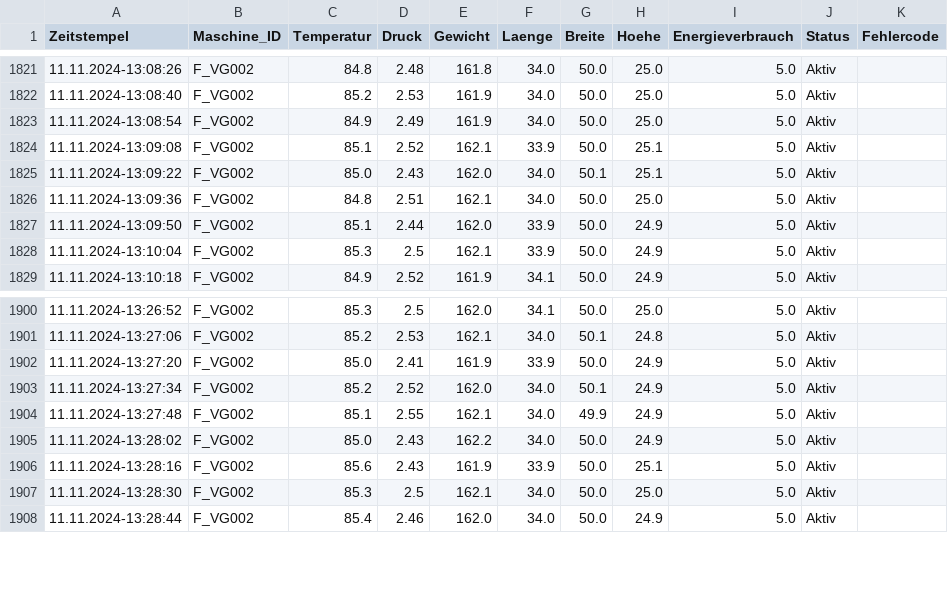
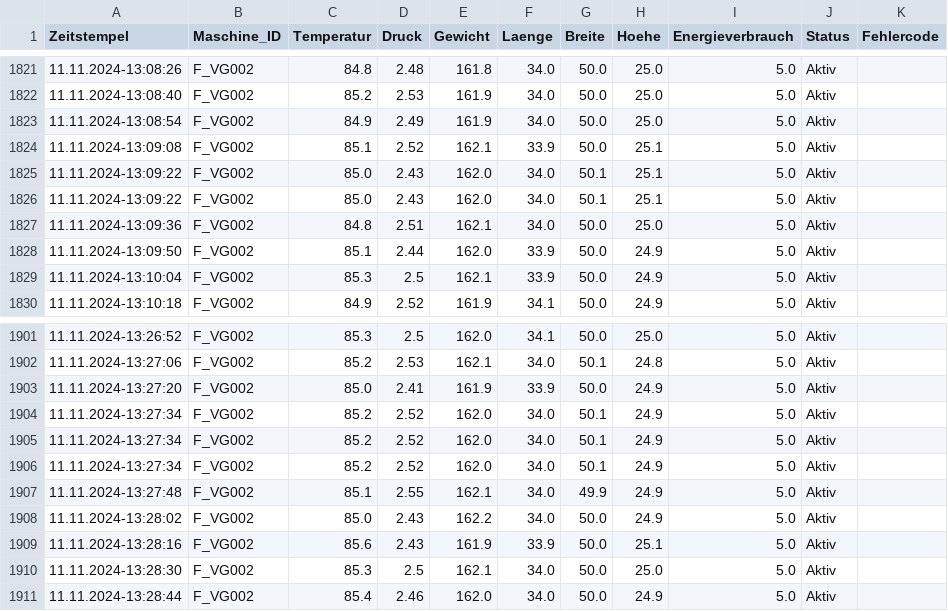
Before and after one commit to jehf1/pandas_datensatz, a CSV file: produktionsdaten.csv, drawn as a sheet; only a part is shown, gaps mark what is left out.

Commit message:
Update produktionsdaten.csv
Duplicates hinzugefügt

```diff
--- a/produktionsdaten.csv
+++ b/produktionsdaten.csv
@@ -1825,2 +1825,3 @@ Zeitstempel;Maschine_ID;Temperatur;Druck;Gewicht;Laenge;Breite;Hoehe;Energieverb
 11.11.2024-13:09:22;F_VG002;85.0;2.43;162.0;34.0;50.1;25.1;5.0;Aktiv;
+11.11.2024-13:09:22;F_VG002;85.0;2.43;162.0;34.0;50.1;25.1;5.0;Aktiv;
 11.11.2024-13:09:36;F_VG002;84.8;2.51;162.1;34.0;50.0;25.0;5.0;Aktiv;
@@ -1902,2 +1903,4 @@ Zeitstempel;Maschine_ID;Temperatur;Druck;Gewicht;Laenge;Breite;Hoehe;Energieverb
 11.11.2024-13:27:20;F_VG002;85.0;2.41;161.9;33.9;50.0;24.9;5.0;Aktiv;
+11.11.2024-13:27:34;F_VG002;85.2;2.52;162.0;34.0;50.1;24.9;5.0;Aktiv;
+11.11.2024-13:27:34;F_VG002;85.2;2.52;162.0;34.0;50.1;24.9;5.0;Aktiv;
 11.11.2024-13:27:34;F_VG002;85.2;2.52;162.0;34.0;50.1;24.9;5.0;Aktiv;
```
